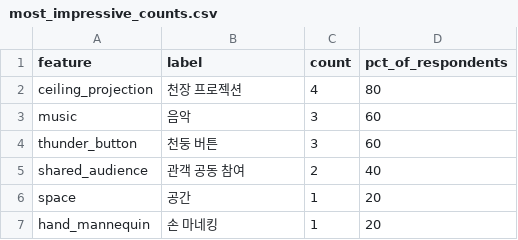
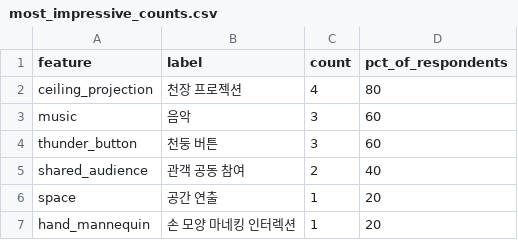
Before and after one commit to JaeH0ng/gigs_web, a CSV file: src/supabase_result/analysis/most_impressive_counts.csv, drawn as a sheet.

Commit message:
update results ui

```diff
--- a/src/supabase_result/analysis/most_impressive_counts.csv
+++ b/src/supabase_result/analysis/most_impressive_counts.csv
@@ -5,3 +5,3 @@ thunder_button,천둥 버튼,3,60
 shared_audience,관객 공동 참여,2,40
-space,공간,1,20
-hand_mannequin,손 마네킹,1,20
+space,공간 연출,1,20
+hand_mannequin,손 모양 마네킹 인터렉션,1,20
```
Also changed, not shown: src/supabase_result/analysis/interaction_ratings_summary.csv, src/supabase_result/analysis/survey_ratings_summary.csv, 17 other files.
